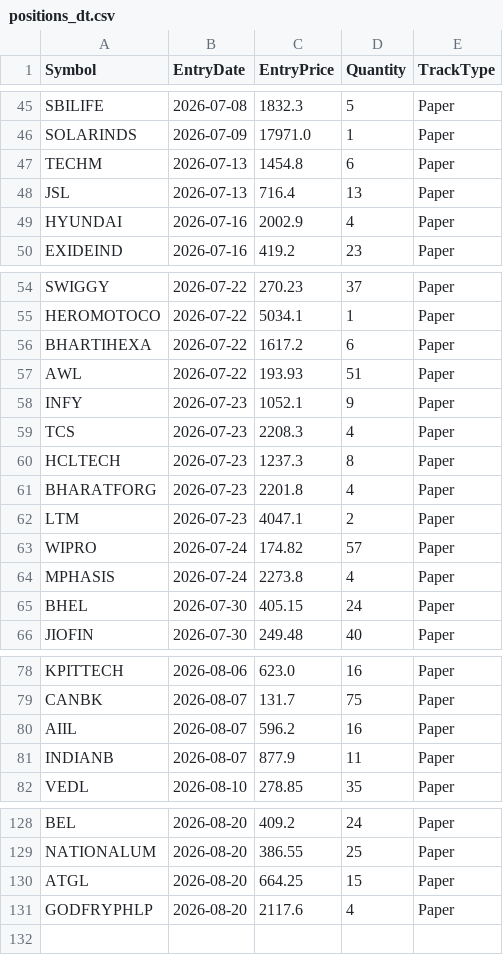
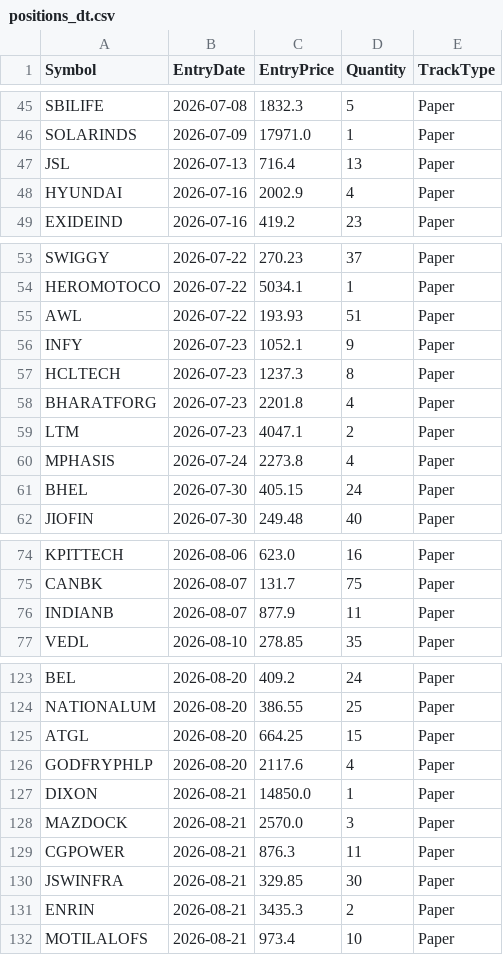
Before and after one commit to finnyrajmann/nse-dual_trend, a CSV file: data/positions_dt.csv, drawn as a sheet; only a part is shown, gaps mark what is left out.

Commit message:
Auto-update — 2026-08-21

```diff
--- a/data/positions_dt.csv
+++ b/data/positions_dt.csv
@@ -46,3 +46,2 @@ SBILIFE,2026-07-08,1832.3,5,Paper
 SOLARINDS,2026-07-09,17971.0,1,Paper
-TECHM,2026-07-13,1454.8,6,Paper
 JSL,2026-07-13,716.4,13,Paper
@@ -55,6 +54,4 @@ SWIGGY,2026-07-22,270.23,37,Paper
 HEROMOTOCO,2026-07-22,5034.1,1,Paper
-BHARTIHEXA,2026-07-22,1617.2,6,Paper
 AWL,2026-07-22,193.93,51,Paper
 INFY,2026-07-23,1052.1,9,Paper
-TCS,2026-07-23,2208.3,4,Paper
 HCLTECH,2026-07-23,1237.3,8,Paper
@@ -62,3 +59,2 @@ BHARATFORG,2026-07-23,2201.8,4,Paper
 LTM,2026-07-23,4047.1,2,Paper
-WIPRO,2026-07-24,174.82,57,Paper
 MPHASIS,2026-07-24,2273.8,4,Paper
@@ -79,3 +75,2 @@ KPITTECH,2026-08-06,623.0,16,Paper
 CANBK,2026-08-07,131.7,75,Paper
-AIIL,2026-08-07,596.2,16,Paper
 INDIANB,2026-08-07,877.9,11,Paper
@@ -131 +126,7 @@ ATGL,2026-08-20,664.25,15,Paper
 GODFRYPHLP,2026-08-20,2117.6,4,Paper
+DIXON,2026-08-21,14850.0,1,Paper
+MAZDOCK,2026-08-21,2570.0,3,Paper
+CGPOWER,2026-08-21,876.3,11,Paper
+JSWINFRA,2026-08-21,329.85,30,Paper
+ENRIN,2026-08-21,3435.3,2,Paper
+MOTILALOFS,2026-08-21,973.4,10,Paper
```
